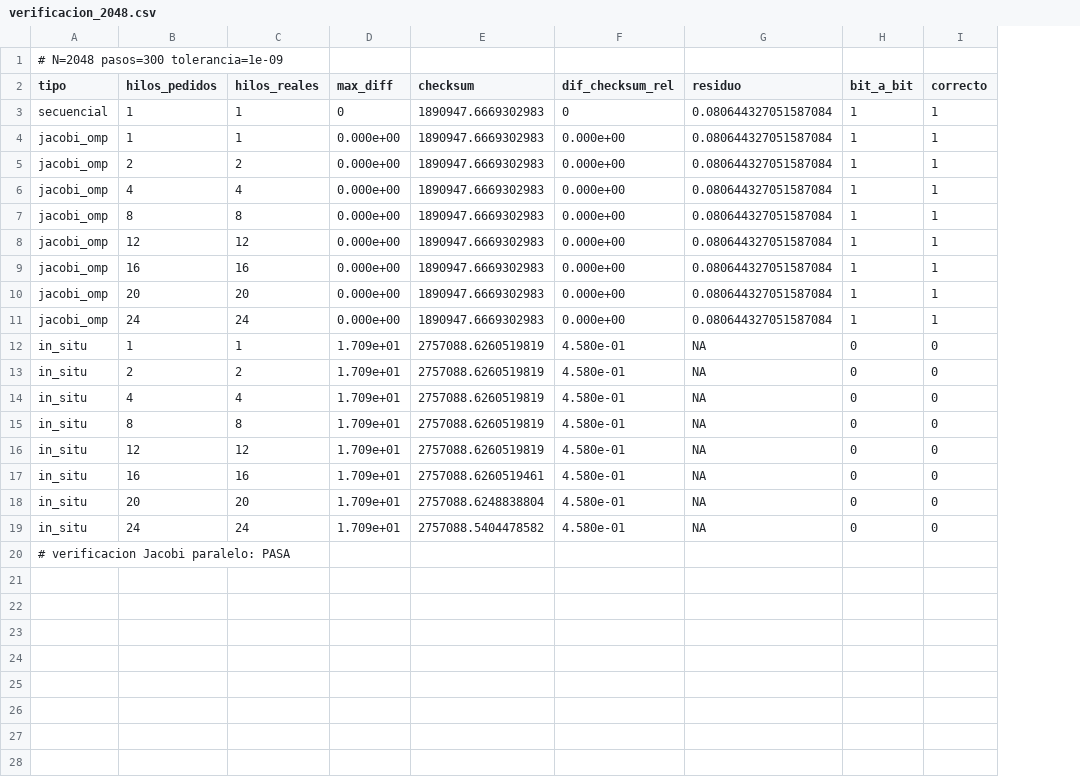
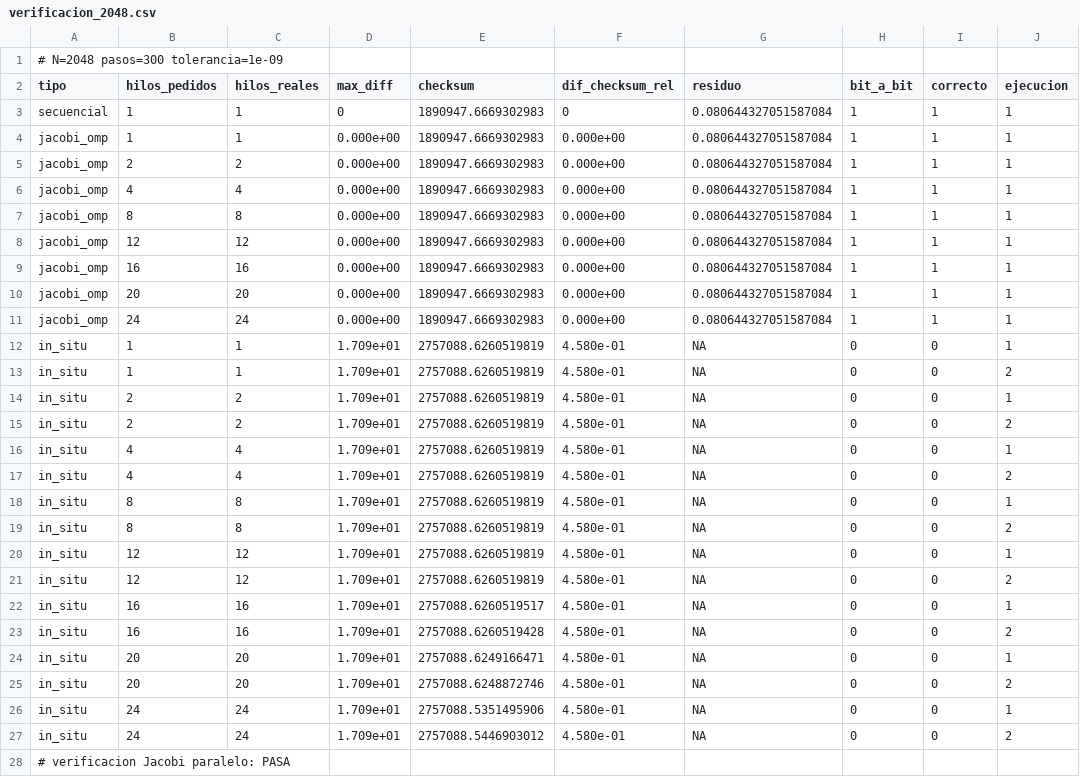
Before and after one commit to alejandro-depazos-tena/CAR_TheBig5, a CSV file: Laboratorio1/resultados/ejercicio2/verificacion_2048.csv, drawn as a sheet; addresses are those after the commit; the diff names each change by its address in the sheet, - before the commit and + after, or states it on an @@ line.

```diff
--- a/Laboratorio1/resultados/ejercicio2/verificacion_2048.csv
+++ b/Laboratorio1/resultados/ejercicio2/verificacion_2048.csv
+column J (ejecucion), rows 3-12: all 1; rows 15-16: 2 | 1; rows 19-20: 2 | 1; row 22: 1; row 24: 1; row 26: 1
+row 13: in_situ | 1 | 1 | 1.709e+01 | 2757088.6260519819 | 4.580e-01 | NA | 0 | 0 | 2
+row 14: in_situ | 2 | 2 | 1.709e+01 | 2757088.6260519819 | 4.580e-01 | NA | 0 | 0 | 1
+row 17: in_situ | 4 | 4 | 1.709e+01 | 2757088.6260519819 | 4.580e-01 | NA | 0 | 0 | 2
+row 18: in_situ | 8 | 8 | 1.709e+01 | 2757088.6260519819 | 4.580e-01 | NA | 0 | 0 | 1
+row 21: in_situ | 12 | 12 | 1.709e+01 | 2757088.6260519819 | 4.580e-01 | NA | 0 | 0 | 2
-E22 (checksum): 2757088.6260519461
+E22 (checksum): 2757088.6260519517
+row 23: in_situ | 16 | 16 | 1.709e+01 | 2757088.6260519428 | 4.580e-01 | NA | 0 | 0 | 2
-E24 (checksum): 2757088.6248838804
+E24 (checksum): 2757088.6249166471
+row 25: in_situ | 20 | 20 | 1.709e+01 | 2757088.6248872746 | 4.580e-01 | NA | 0 | 0 | 2
-E26 (checksum): 2757088.5404478582
+E26 (checksum): 2757088.5351495906
+row 27: in_situ | 24 | 24 | 1.709e+01 | 2757088.5446903012 | 4.580e-01 | NA | 0 | 0 | 2
```
Also changed, not shown: Laboratorio1/resultados/ejercicio2/verificacion_256.csv, Laboratorio1/resultados/ejercicio4/debil.csv, 56 other files.
